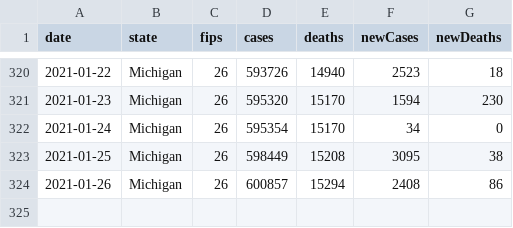
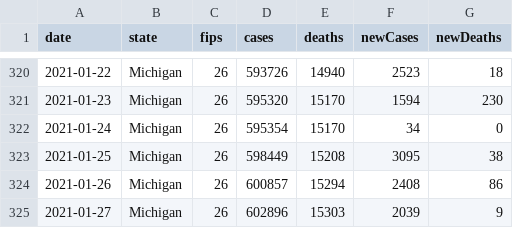
Before and after one commit to damaneice/covid-19, a CSV file: src/data/state-cases-by-date.csv, drawn as a sheet; only a part is shown, gaps mark what is left out.

Commit message:
Update Covid case data 202101281707

```diff
--- a/src/data/state-cases-by-date.csv
+++ b/src/data/state-cases-by-date.csv
@@ -324 +324,2 @@ date,state,fips,cases,deaths,newCases,newDeaths
 2021-01-26,Michigan,26,600857,15294,2408,86
+2021-01-27,Michigan,26,602896,15303,2039,9
```
Also changed, not shown: src/data/COVID-19-hospitalizations.csv, 2 other files.
